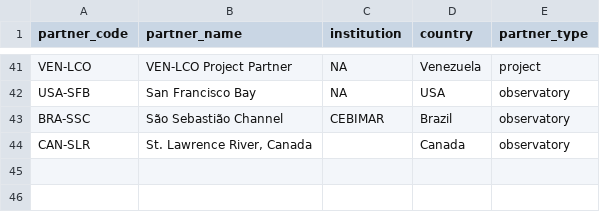
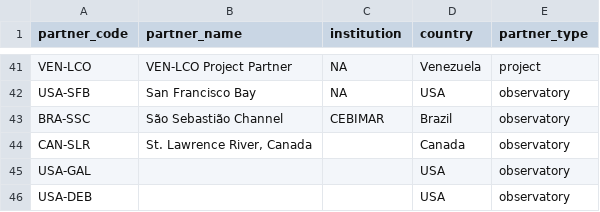
Before and after one commit to Smithsonian/marinegeo-R-utilities, a CSV file: inst/marinegeo-metadata/partner-codes/observatories.csv, drawn as a sheet; only a part is shown, gaps mark what is left out; the diff names each change by its address in the sheet, - before the commit and + after, or states it on an @@ line.

Commit message:
update table wrangler

```diff
--- a/inst/marinegeo-metadata/partner-codes/observatories.csv
+++ b/inst/marinegeo-metadata/partner-codes/observatories.csv
+row 45: USA-GAL |  |  | USA | observatory
+row 46: USA-DEB |  |  | USA | observatory
```
Also changed, not shown: 5 other files.
